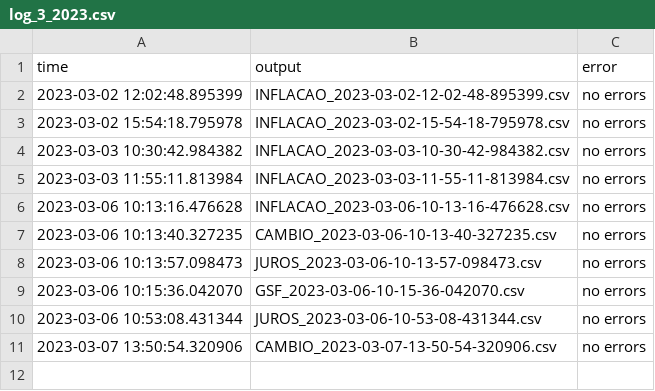
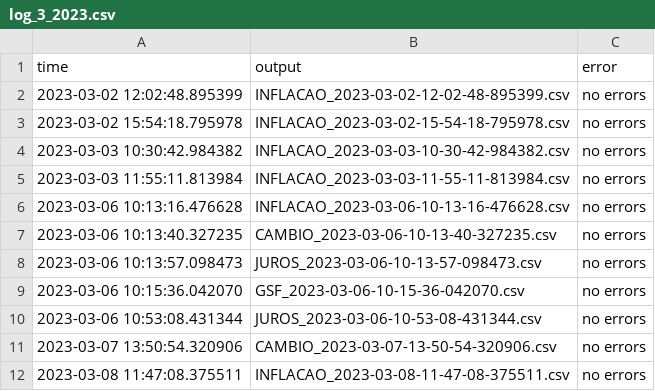
Before and after one commit to aruasouza/CTG_2, a CSV file: log_3_2023.csv, drawn as a sheet.

```diff
--- a/log_3_2023.csv
+++ b/log_3_2023.csv
@@ -11 +11,2 @@ time,output,error
 2023-03-07 13:50:54.320906,CAMBIO_2023-03-07-13-50-54-320906.csv,no errors
+2023-03-08 11:47:08.375511,INFLACAO_2023-03-08-11-47-08-375511.csv,no errors
```
Also changed, not shown: fake_juros.csv, records.csv, 3 other files.
